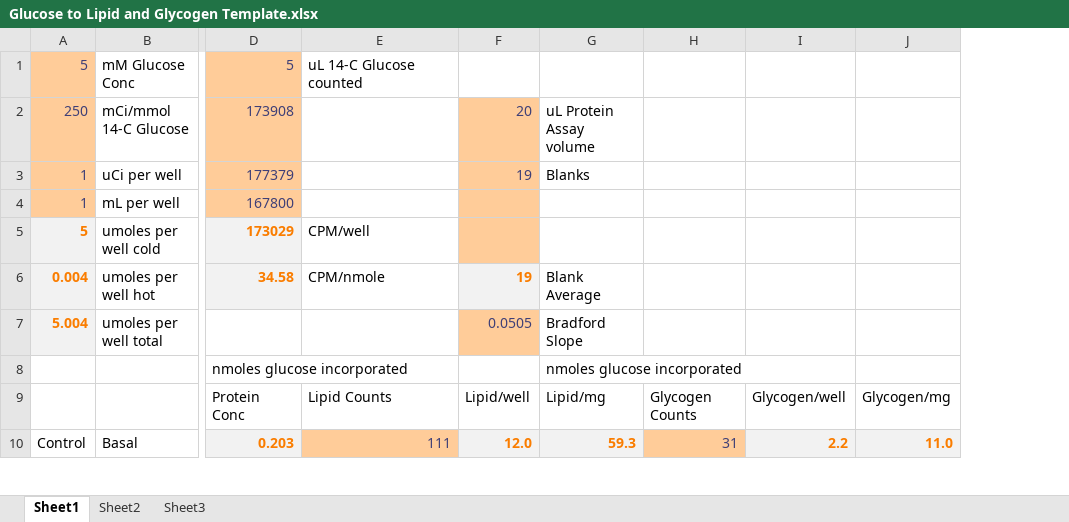
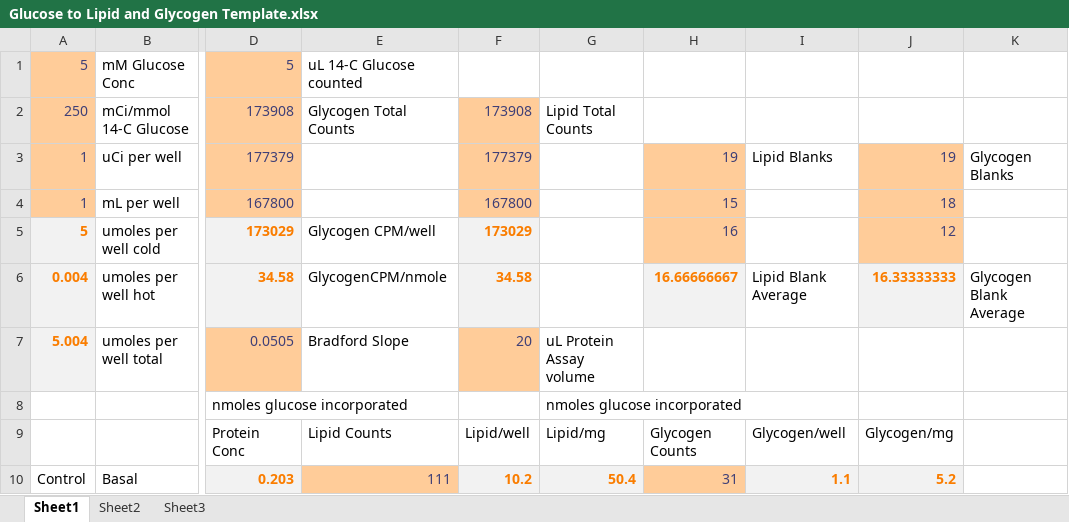
Before and after one commit to davebridges/biomolecule-scripts, an Excel workbook: Excel Templates/Glucose to Lipid and Glycogen Template.xlsx, sheet Sheet1, drawn as a sheet; only a part is shown, gaps mark what is left out; values as stored, in another font and other column widths than the file's, no borders; removed rows and columns are numbered as before the commit, all else as after; the diff covers the shown part only; the diff names each change by its address in the sheet, - before the commit and + after, or states it on an @@ line.

Commit message:
Added separate blank and total calculations for lipid and glycogen.

```diff
--- a/Excel Templates/Glucose to Lipid and Glycogen Template.xlsx (sheet Sheet1)
+++ b/Excel Templates/Glucose to Lipid and Glycogen Template.xlsx (sheet Sheet1)
-column F, rows 2-10: 20 | 19 |  |  | 19 | 0.0505 |  | Lipid/well | 12.0
-column G, rows 2-10: uL Protein Assay volume | Blanks |  |  | Blank Average | Bradford Slope | nmoles glucose incorporated | Lipid/mg | 59.3
+column F, rows 2-10: 173908 | 177379 | 167800 | 173029 | 34.58 | 20 |  | Lipid/well | 10.2
+column G, rows 2-10: Lipid Total Counts |  |  |  |  | uL Protein Assay volume | nmoles glucose incorporated | Lipid/mg | 50.4
-column I, rows 9-10: Glycogen/well | 2.2
-column J, rows 9-10: Glycogen/mg | 11.0
+column I, rows 3-10: Lipid Blanks |  |  | Lipid Blank Average |  |  | Glycogen/well | 1.1
+column J, rows 3-10: 19 | 18 | 12 | 16.33333333 |  |  | Glycogen/mg | 5.2
+column K, rows 3-6: Glycogen Blanks |  |  | Glycogen Blank Average
-E2: (empty)
+E2: Glycogen Total Counts
-H3: (empty)
+H3: 19
-H3:H5 fill: none
+H3:H5 fill: #FFCC99
-H4: (empty)
+H4: 15
-E5: CPM/well
+E5: Glycogen CPM/well
-H5: (empty)
+H5: 16
-E6: CPM/nmole
+E6: GlycogenCPM/nmole
-H6: (empty)
+H6: 16.66666667
-H6 fill: none
+H6 fill: #F2F2F2
-D7: (empty)
+D7: 0.0505
-D7 fill: none
+D7 fill: #FFCC99
-E7: (empty)
+E7: Bradford Slope
```
Also changed, not shown: 4 added rows, 4 removed rows and 4 edited cells elsewhere in this sheet, formulas that keep their value.
